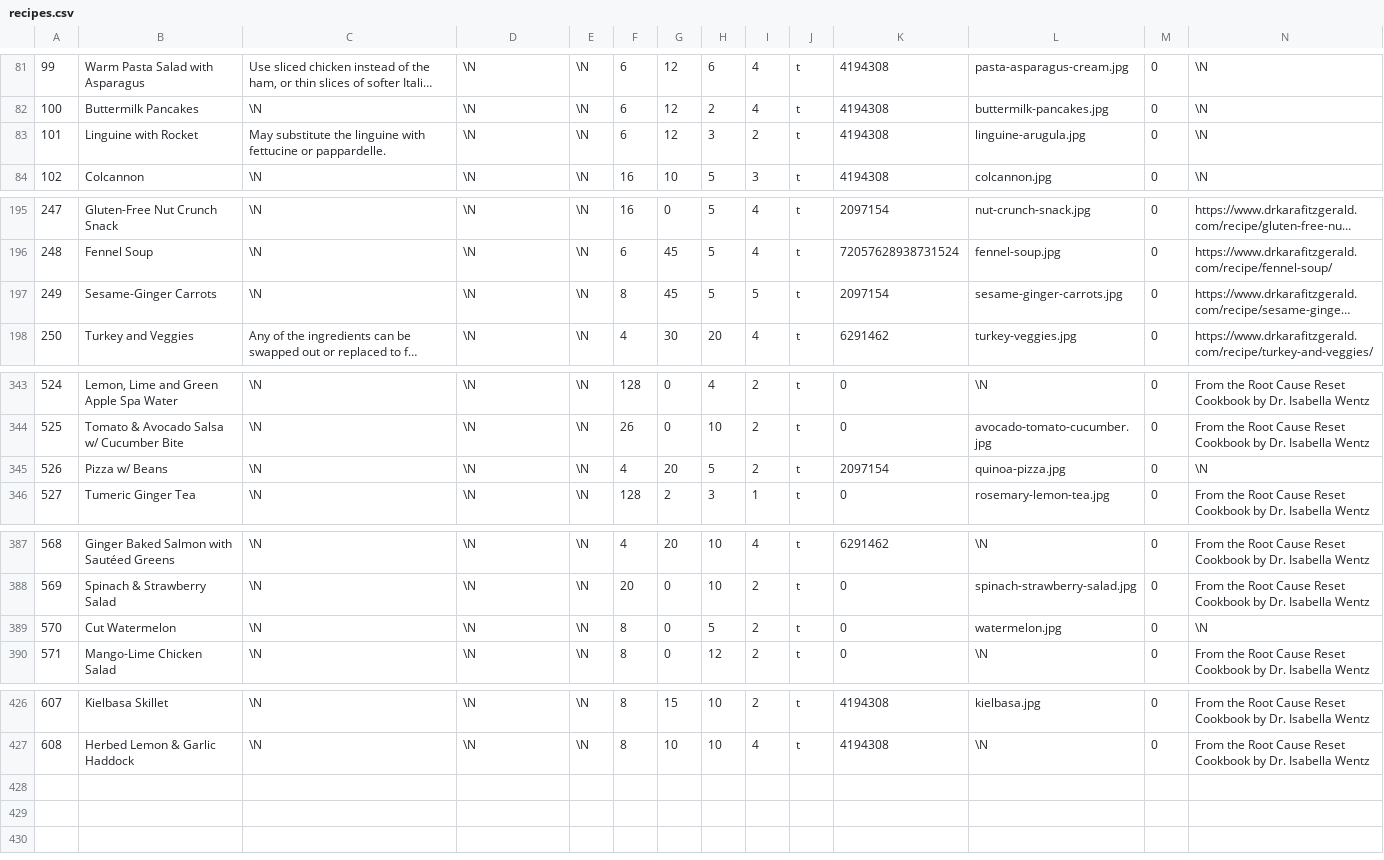
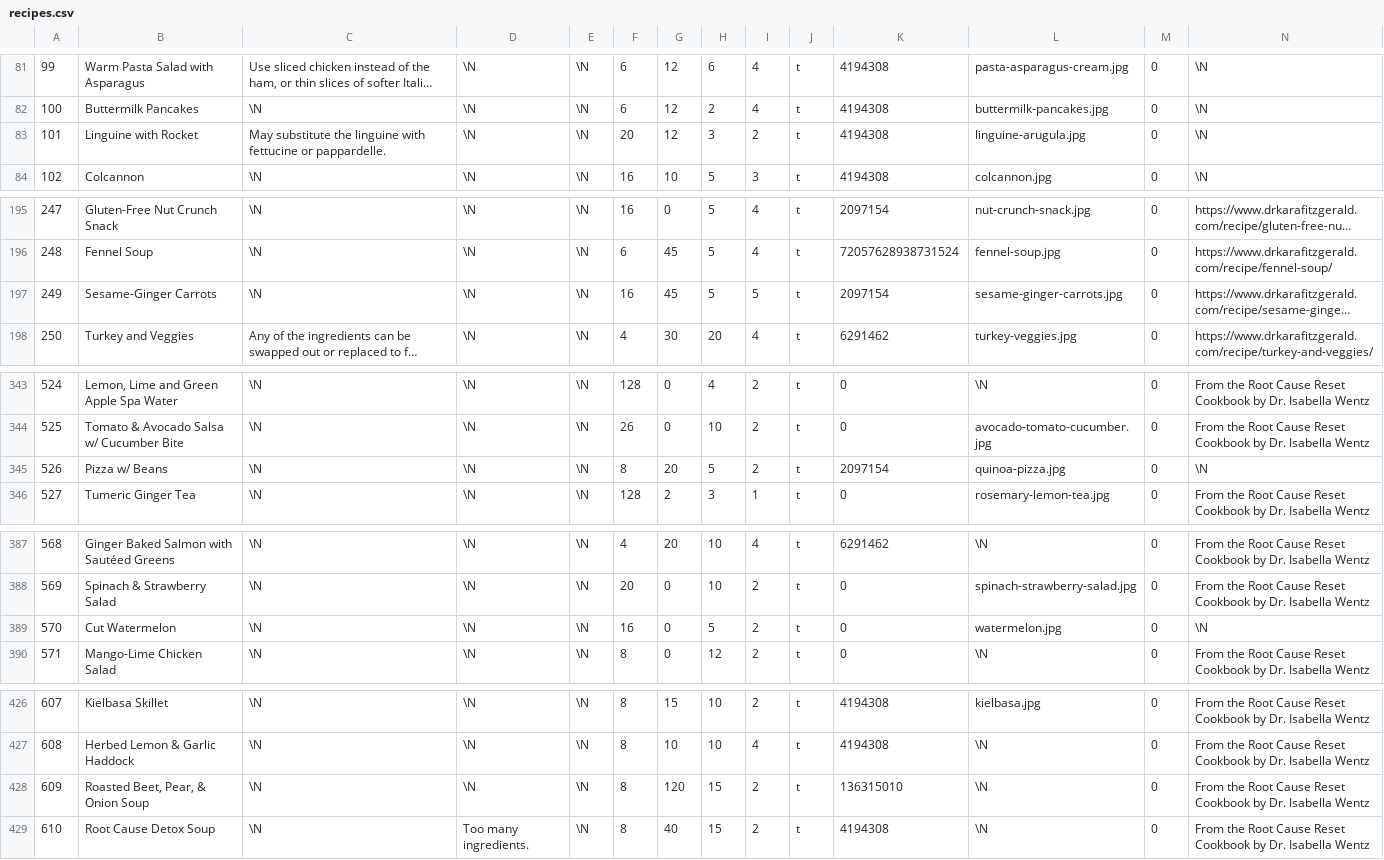
Before and after one commit to gscanlon21/a-feast-a-day, a CSV file: .backups/recipes.csv, drawn as a sheet; only a part is shown, gaps mark what is left out; long unchanged cells end in …; rows hold the shown columns only; the diff names each change by its address in the sheet, - before the commit and + after, or states it on an @@ line.

```diff
--- a/.backups/recipes.csv
+++ b/.backups/recipes.csv
-F83: 6
+F83: 20
-F197: 8
+F197: 16
-F345: 4
+F345: 8
-F389: 8
+F389: 16
+row 428: 609 | Roasted Beet, Pear, & Onion Soup | \N | \N | \N | 8 | 120 | 15 | 2 | t | 136315010 | \N | 0 | From the Root Cause Reset Cookbook by Dr. Isabella Wentz
+row 429: 610 | Root Cause Detox Soup | \N | Too many ingredients. | \N | 8 | 40 | 15 | 2 | t | 4194308 | \N | 0 | From the Root Cause Reset Cookbook by Dr. Isabella Wentz
```
Also changed, not shown: .backups/ingredients.csv, 13 other files.
